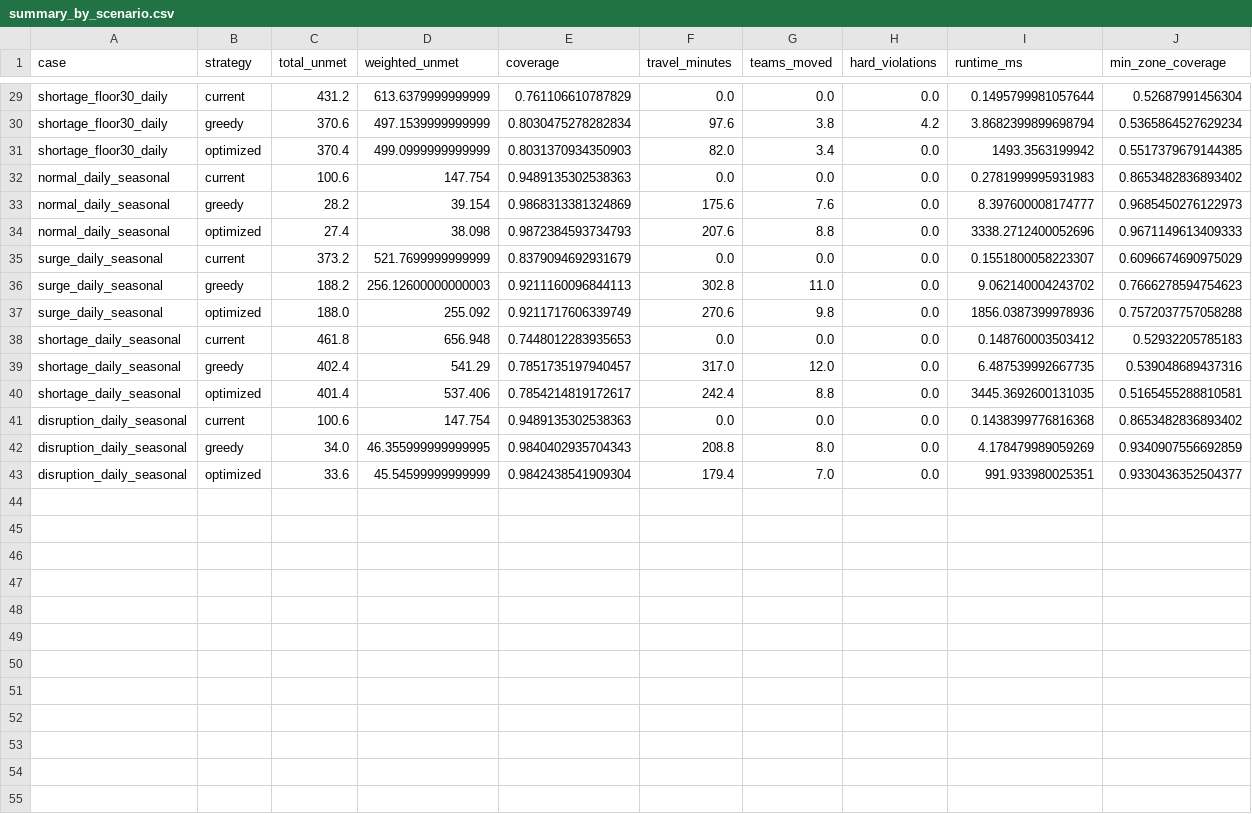
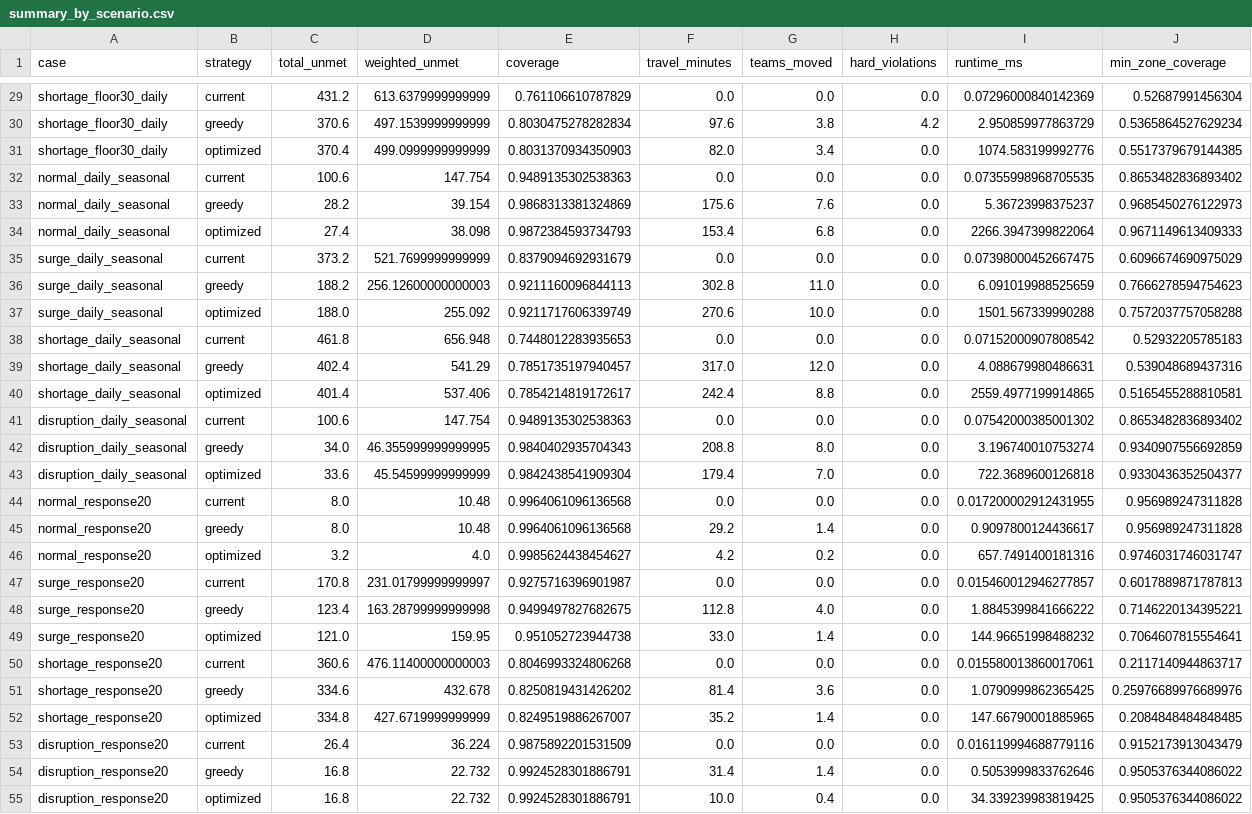
Before and after one commit to iwan-adler/resourcemind-ai, a CSV file: results/summary_by_scenario.csv, drawn as a sheet; only a part is shown, gaps mark what is left out; the diff covers the shown part only; the diff names each change by its address in the sheet, - before the commit and + after, or states it on an @@ line.

Commit message:
Add scalability benchmark, robustness check, what-if explanations and response-time coverage (#3)
* Add scalability benchmark, robustness check and what-if explanations

- scaled synthetic problems and scripts/benchmark_scalability.py (solve time and optimality gap at 10-100 zones)
- optimizers record the proven lower bound; day-by-day optimizer warm-starts from the greedy plan
- robustness check: score plans on held-out forecast errors; optional expected-outcome (sample average) plan
- what-if explanations: re-solve with a move forced or forbidden; new Allocation planner tab
- robustness section on the Strategy evaluation page; tests for all of the above

* Add response-time coverage and never-worse-than-greedy day-by-day results

- optional response-time standard: demand counts as covered only if a team can reach it in time; teams can cover neighbouring zones (exact max-weight service assignment shared by optimizer and scoring)
- off by default, so in-zone results are unchanged; single-period planning only
- sidebar control, planner explanation and status pill; robustness and what-if work with it
- day-by-day optimizer keeps a valid warm-start plan when the solver cannot beat it in time
- evaluation adds 20-minute response-standard cases; tests for all of the above

* Document improvements and refresh evaluation results

- evaluation: response-time standard, robustness to forecast error and scalability sections with measured results; one day-by-day run improved by the warm start
- README, project report, judge Q&A, demo script, architecture, model and limitations updated
- screenshots of the what-if tab, robustness check and response-time standard
- clearer table headers on the what-if tab

```diff
--- a/results/summary_by_scenario.csv
+++ b/results/summary_by_scenario.csv
-I29 (runtime_ms): 0.1495799981057644
+I29 (runtime_ms): 0.07296000840142369
-I30 (runtime_ms): 3.8682399899698794
+I30 (runtime_ms): 2.950859977863729
-I31 (runtime_ms): 1493.3563199942
+I31 (runtime_ms): 1074.583199992776
-I32 (runtime_ms): 0.2781999995931983
+I32 (runtime_ms): 0.07355998968705535
-I33 (runtime_ms): 8.397600008174777
+I33 (runtime_ms): 5.36723998375237
-F34 (travel_minutes): 207.6
+F34 (travel_minutes): 153.4
-G34 (teams_moved): 8.8
+G34 (teams_moved): 6.8
-I34 (runtime_ms): 3338.2712400052696
+I34 (runtime_ms): 2266.3947399822064
-I35 (runtime_ms): 0.1551800058223307
+I35 (runtime_ms): 0.07398000452667475
-I36 (runtime_ms): 9.062140004243702
+I36 (runtime_ms): 6.091019988525659
-G37 (teams_moved): 9.8
+G37 (teams_moved): 10.0
-I37 (runtime_ms): 1856.0387399978936
+I37 (runtime_ms): 1501.567339990288
-I38 (runtime_ms): 0.148760003503412
+I38 (runtime_ms): 0.07152000907808542
-I39 (runtime_ms): 6.487539992667735
+I39 (runtime_ms): 4.088679980486631
-I40 (runtime_ms): 3445.3692600131035
+I40 (runtime_ms): 2559.4977199914865
-I41 (runtime_ms): 0.1438399776816368
+I41 (runtime_ms): 0.07542000385001302
-I42 (runtime_ms): 4.178479989059269
+I42 (runtime_ms): 3.196740010753274
-I43 (runtime_ms): 991.933980025351
+I43 (runtime_ms): 722.3689600126818
+row 44: normal_response20 | current | 8.0 | 10.48 | 0.9964061096136568 | 0.0 | 0.0 | 0.0 | 0.017200002912431955 | 0.956989247311828
+row 45: normal_response20 | greedy | 8.0 | 10.48 | 0.9964061096136568 | 29.2 | 1.4 | 0.0 | 0.9097800124436617 | 0.956989247311828
+row 46: normal_response20 | optimized | 3.2 | 4.0 | 0.9985624438454627 | 4.2 | 0.2 | 0.0 | 657.7491400181316 | 0.9746031746031747
+row 47: surge_response20 | current | 170.8 | 231.01799999999997 | 0.9275716396901987 | 0.0 | 0.0 | 0.0 | 0.015460012946277857 | 0.6017889871787813
+row 48: surge_response20 | greedy | 123.4 | 163.28799999999998 | 0.9499497827682675 | 112.8 | 4.0 | 0.0 | 1.8845399841666222 | 0.7146220134395221
+row 49: surge_response20 | optimized | 121.0 | 159.95 | 0.951052723944738 | 33.0 | 1.4 | 0.0 | 144.96651998488232 | 0.7064607815554641
+row 50: shortage_response20 | current | 360.6 | 476.11400000000003 | 0.8046993324806268 | 0.0 | 0.0 | 0.0 | 0.015580013860017061 | 0.2117140944863717
+row 51: shortage_response20 | greedy | 334.6 | 432.678 | 0.8250819431426202 | 81.4 | 3.6 | 0.0 | 1.0790999862365425 | 0.25976689976689976
+row 52: shortage_response20 | optimized | 334.8 | 427.6719999999999 | 0.8249519886267007 | 35.2 | 1.4 | 0.0 | 147.66790001885965 | 0.2084848484848485
+row 53: disruption_response20 | current | 26.4 | 36.224 | 0.9875892201531509 | 0.0 | 0.0 | 0.0 | 0.016119994688779116 | 0.9152173913043479
+row 54: disruption_response20 | greedy | 16.8 | 22.732 | 0.9924528301886791 | 31.4 | 1.4 | 0.0 | 0.5053999833762646 | 0.9505376344086022
+row 55: disruption_response20 | optimized | 16.8 | 22.732 | 0.9924528301886791 | 10.0 | 0.4 | 0.0 | 34.339239983819425 | 0.9505376344086022
```
Also changed, not shown: 27 edited cells elsewhere in this file, 36 other files.
